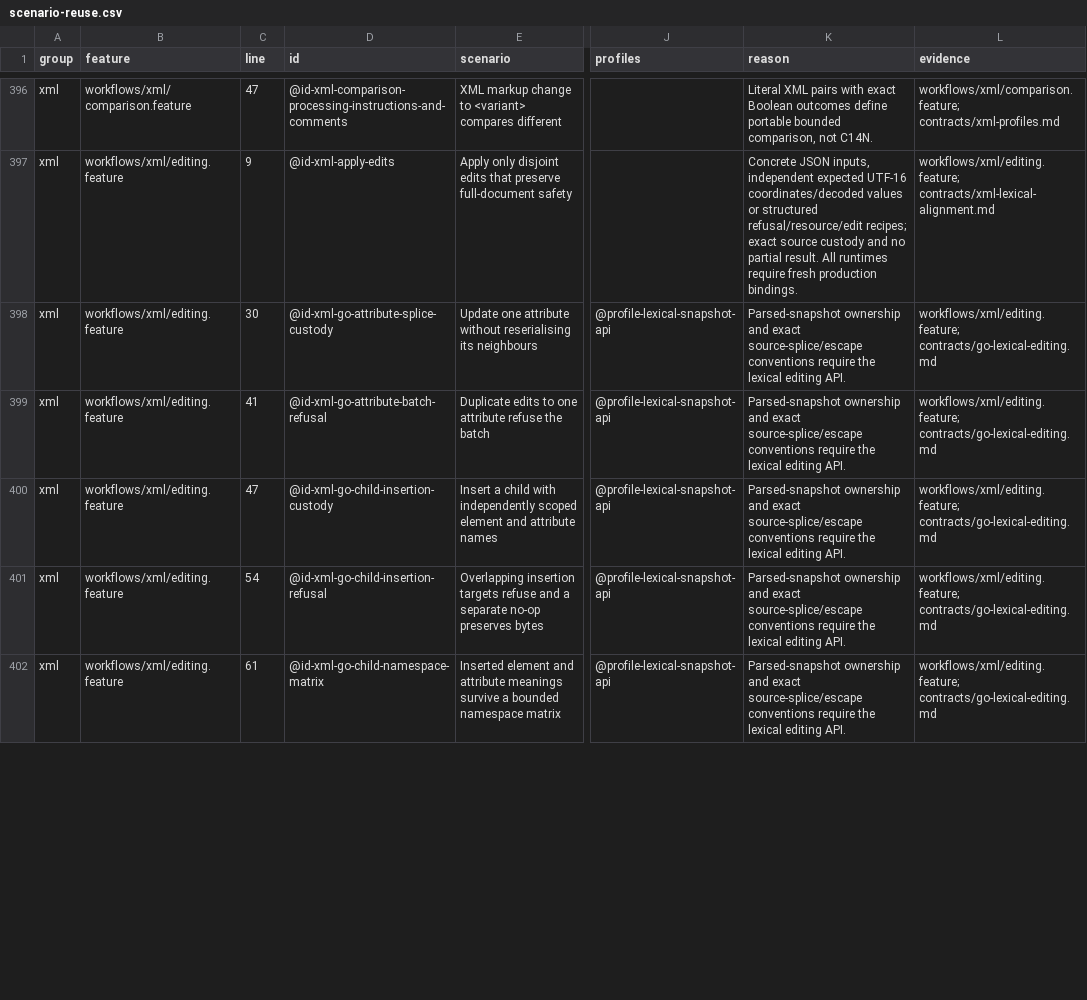
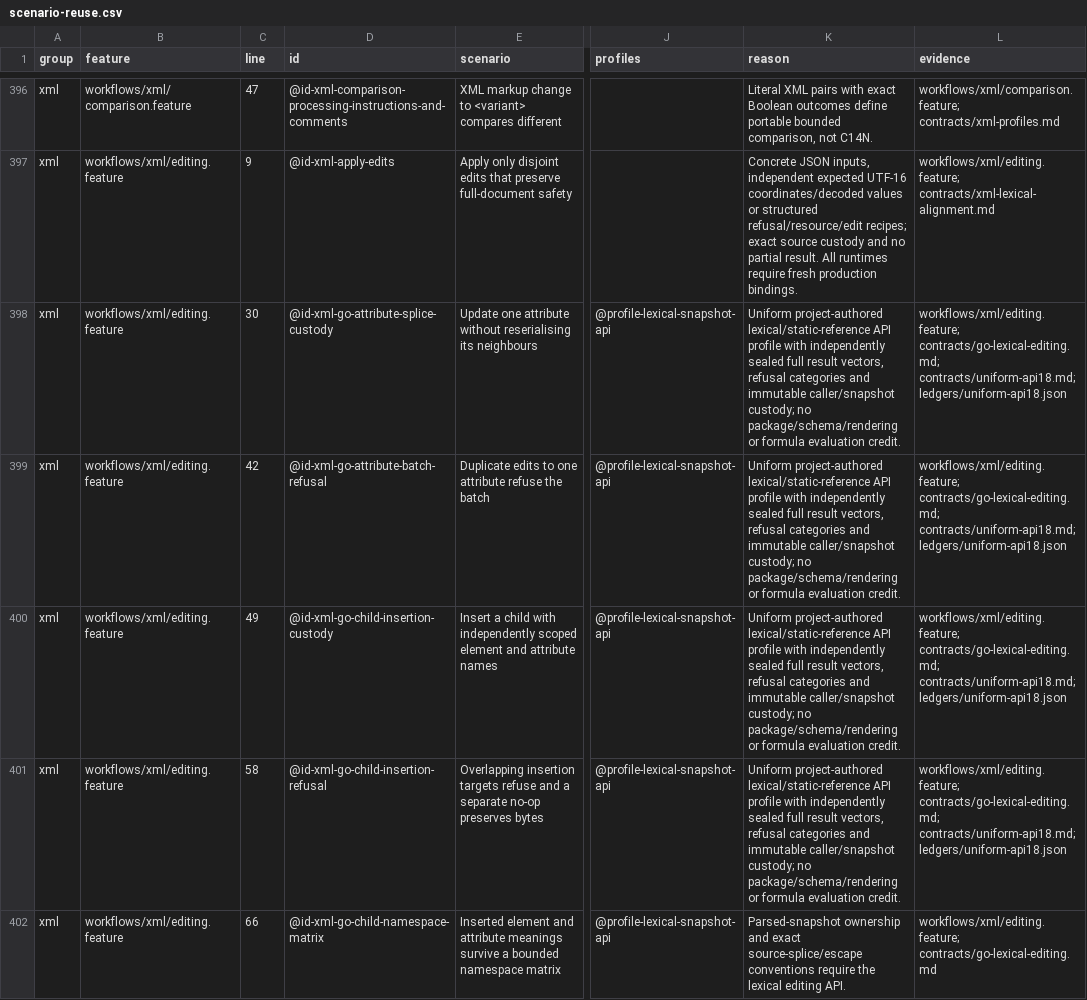
Before and after one commit to rcarmo/fixtures-ooxml, a CSV file: docs/scenario-reuse.csv, drawn as a sheet; only a part is shown, gaps mark what is left out; the diff covers the shown part only; the diff names each change by its address in the sheet, - before the commit and + after, or states it on an @@ line.

Commit message:
Seal uniform lexical XML and static reference API profiles

```diff
--- a/docs/scenario-reuse.csv
+++ b/docs/scenario-reuse.csv
-K398:K401 (reason): Parsed-snapshot ownership and exact source-splice/escape conventions require the lexical editing API.
+K398:K401 (reason): Uniform project-authored lexical/static-reference API profile with independently sealed full result vectors, refusal categories and immutable caller/snapshot custody; no package/schema/rendering or formula evaluation credit.
-L398:L401 (evidence): workflows/xml/editing.feature; contracts/go-lexical-editing.md
+L398:L401 (evidence): workflows/xml/editing.feature; contracts/go-lexical-editing.md; contracts/uniform-api18.md; ledgers/uniform-api18.json
-C399 (line): 41
+C399 (line): 42
-C400 (line): 47
+C400 (line): 49
-C401 (line): 54
+C401 (line): 58
-C402 (line): 61
+C402 (line): 66
```
Also changed, not shown: 41 edited cells elsewhere in this file, 28 other files.
